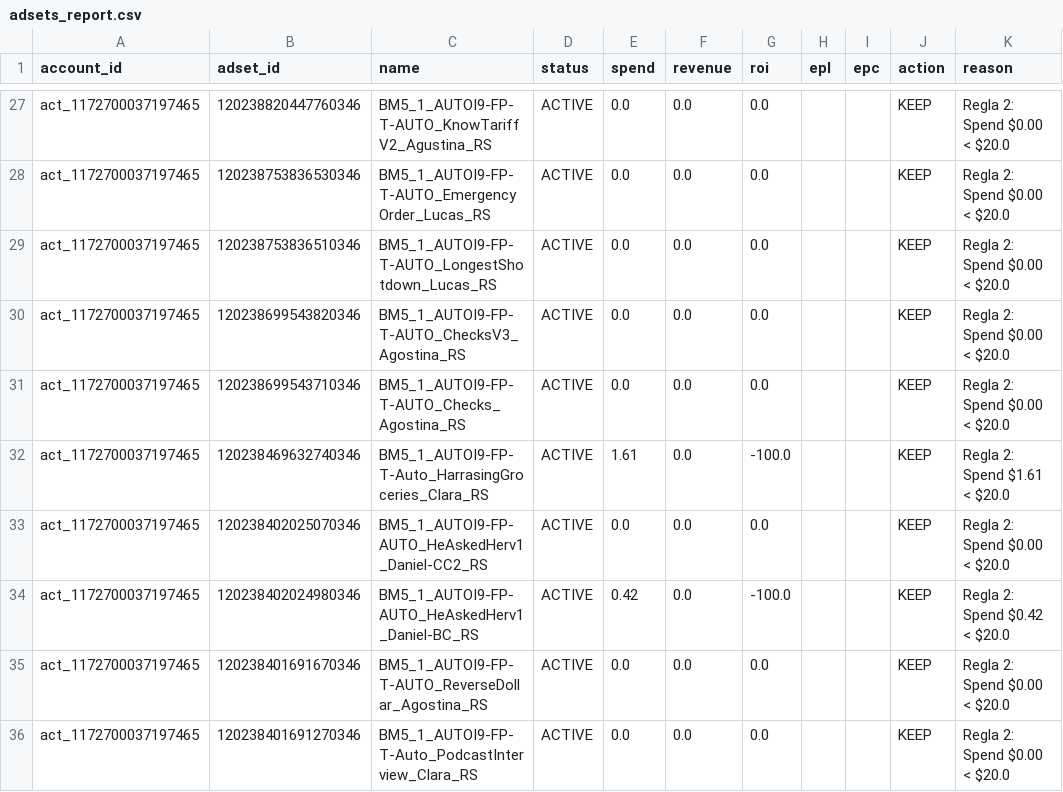
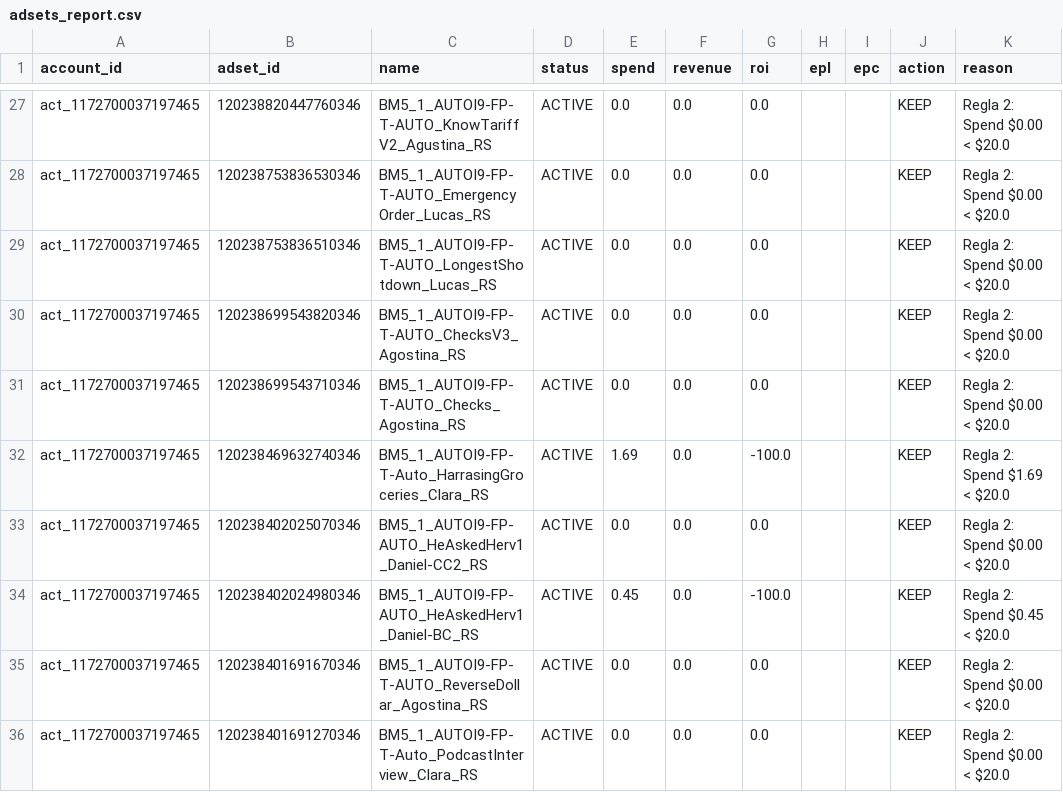
Before and after one commit to mauro-ship-it/MetaOnOff-LeadPier, a CSV file: adsets_report.csv, drawn as a sheet; only a part is shown, gaps mark what is left out; the diff covers the shown part only.

```diff
--- a/adsets_report.csv
+++ b/adsets_report.csv
@@ -31,5 +31,5 @@ act_1172700037197465,120238699543820346,BM5_1_AUTOI9-FP-T-AUTO_ChecksV3_Agostina
 act_1172700037197465,120238699543710346,BM5_1_AUTOI9-FP-T-AUTO_Checks_Agostina_RS,ACTIVE,0.0,0.0,0.0,,,KEEP,Regla 2: Spend $0.00 < $20.0
-act_1172700037197465,120238469632740346,BM5_1_AUTOI9-FP-T-Auto_HarrasingGroceries_Clara_RS,ACTIVE,1.61,0.0,-100.0,,,KEEP,Regla 2: Spend $1.61 < $20.0
+act_1172700037197465,120238469632740346,BM5_1_AUTOI9-FP-T-Auto_HarrasingGroceries_Clara_RS,ACTIVE,1.69,0.0,-100.0,,,KEEP,Regla 2: Spend $1.69 < $20.0
 act_1172700037197465,120238402025070346,BM5_1_AUTOI9-FP-AUTO_HeAskedHerv1_Daniel-CC2_RS,ACTIVE,0.0,0.0,0.0,,,KEEP,Regla 2: Spend $0.00 < $20.0
-act_1172700037197465,120238402024980346,BM5_1_AUTOI9-FP-AUTO_HeAskedHerv1_Daniel-BC_RS,ACTIVE,0.42,0.0,-100.0,,,KEEP,Regla 2: Spend $0.42 < $20.0
+act_1172700037197465,120238402024980346,BM5_1_AUTOI9-FP-AUTO_HeAskedHerv1_Daniel-BC_RS,ACTIVE,0.45,0.0,-100.0,,,KEEP,Regla 2: Spend $0.45 < $20.0
 act_1172700037197465,120238401691670346,BM5_1_AUTOI9-FP-T-AUTO_ReverseDollar_Agostina_RS,ACTIVE,0.0,0.0,0.0,,,KEEP,Regla 2: Spend $0.00 < $20.0
```
Also changed, not shown: 63 edited cells elsewhere in this file, scaling_report.csv, 3 other files.
